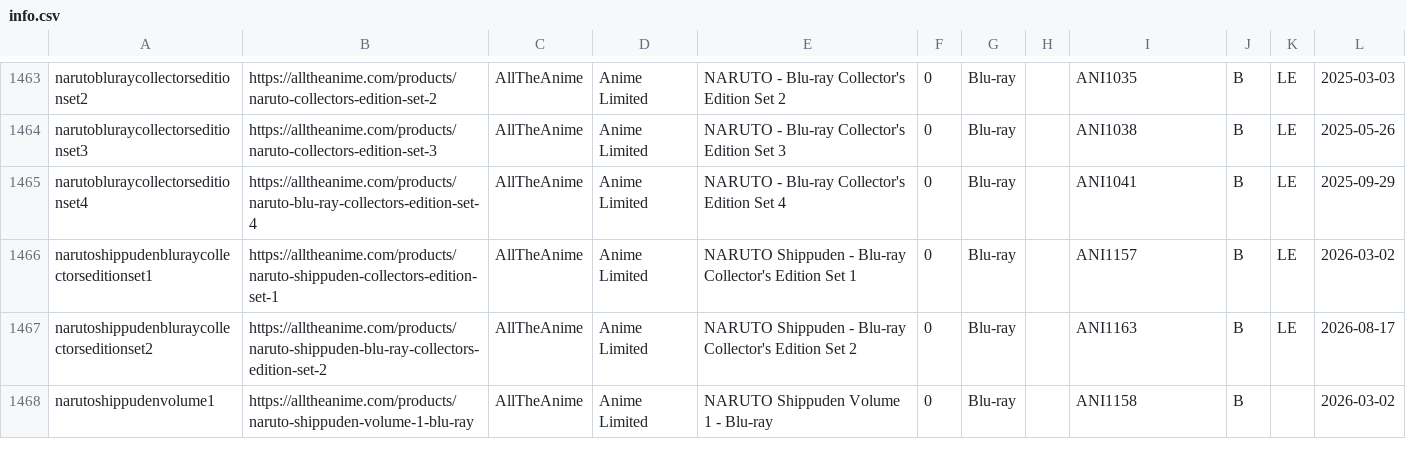
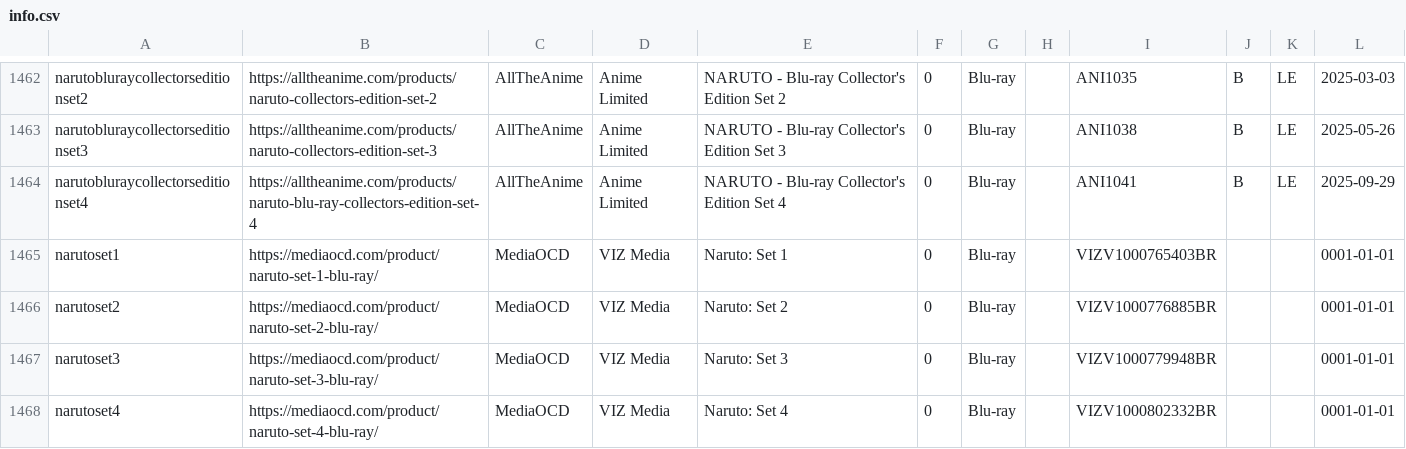
Before and after one commit to animerelease/animerelease.github.io, a CSV file: info.csv, drawn as a sheet; only a part is shown, gaps mark what is left out; the shorter side is filled out with more unchanged rows; the diff covers the shown part only; the diff names each change by its address in the sheet, - before the commit and + after, or states it on an @@ line.

```diff
--- a/info.csv
+++ b/info.csv
+row 1465: narutoset1 | https://mediaocd.com/product/naruto-set-1-blu-ray/ | MediaOCD | VIZ Media | Naruto: Set 1 | 0 | Blu-ray |  | VIZV1000765403BR |  |  | 0001-01-01
+row 1466: narutoset2 | https://mediaocd.com/product/naruto-set-2-blu-ray/ | MediaOCD | VIZ Media | Naruto: Set 2 | 0 | Blu-ray |  | VIZV1000776885BR |  |  | 0001-01-01
+row 1467: narutoset3 | https://mediaocd.com/product/naruto-set-3-blu-ray/ | MediaOCD | VIZ Media | Naruto: Set 3 | 0 | Blu-ray |  | VIZV1000779948BR |  |  | 0001-01-01
+row 1468: narutoset4 | https://mediaocd.com/product/naruto-set-4-blu-ray/ | MediaOCD | VIZ Media | Naruto: Set 4 | 0 | Blu-ray |  | VIZV1000802332BR |  |  | 0001-01-01
```
Also changed, not shown: 6 added rows, 2 removed rows and 1 edited cell elsewhere in this file, books.csv, series.csv, 2 other files.
